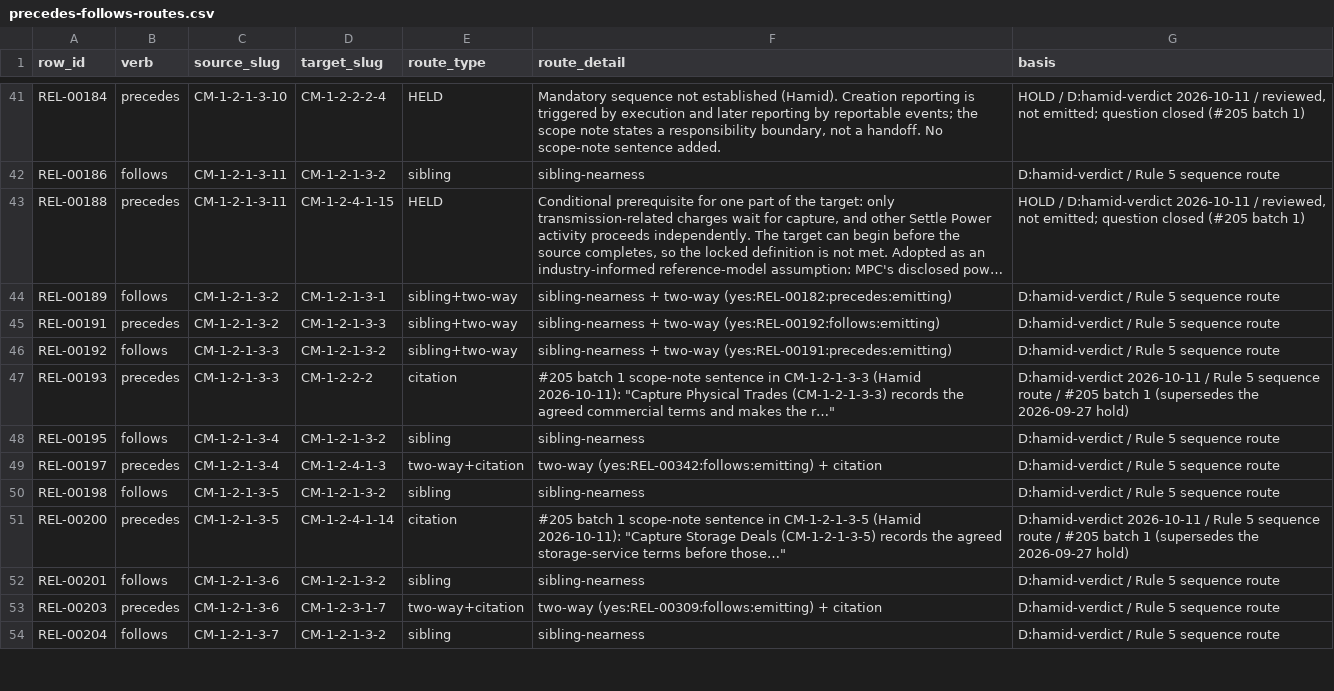
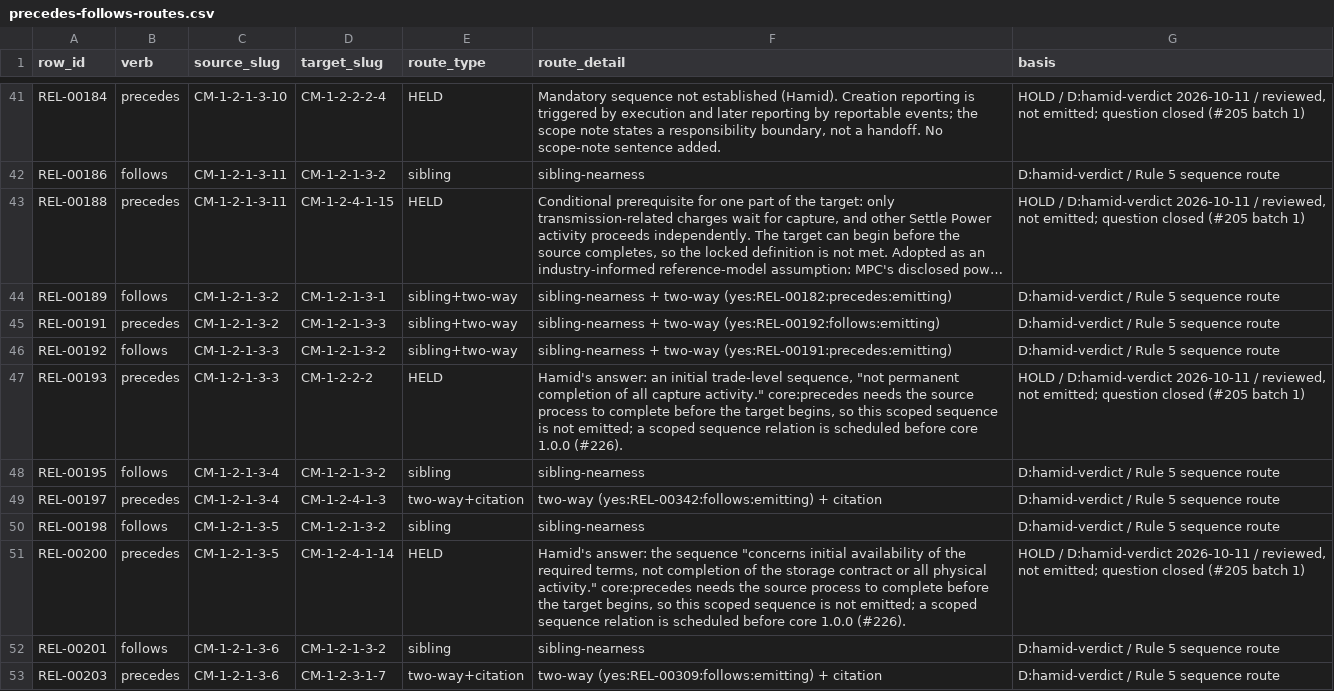
Before and after one commit to aadehamid/enterprise-performance-model, a CSV file: business_architecture/ontology/step4/review-evidence/precedes-follows-routes.csv, drawn as a sheet; only a part is shown, gaps mark what is left out; the shorter side is filled out with more unchanged rows; long unchanged cells end in …; the diff covers the shown part only.

```diff
--- a/business_architecture/ontology/step4/review-evidence/precedes-follows-routes.csv
+++ b/business_architecture/ontology/step4/review-evidence/precedes-follows-routes.csv
@@ -46,3 +46,3 @@ REL-00191,precedes,CM-1-2-1-3-2,CM-1-2-1-3-3,sibling+two-way,sibling-nearness +
 REL-00192,follows,CM-1-2-1-3-3,CM-1-2-1-3-2,sibling+two-way,sibling-nearness + two-way (yes:REL-00191:precedes:emitting),D:hamid-verdict / Rule 5 sequence route
-REL-00193,precedes,CM-1-2-1-3-3,CM-1-2-2-2,citation,"#205 batch 1 scope-note sentence in CM-1-2-1-3-3 (Hamid 2026-10-11): ""Capture Physical Trades (CM-1-2-1-3-3) records the agreed commercial terms and makes the r…""",D:hamid-verdict 2026-10-11 / Rule 5 sequence route / #205 batch 1 (supersedes the 2026-09-27 hold)
+REL-00193,precedes,CM-1-2-1-3-3,CM-1-2-2-2,HELD,"Hamid's answer: an initial trade-level sequence, ""not permanent completion of all capture activity."" core:precedes needs the source process to complete before the target begins, so this scoped sequence is not emitted; a scoped sequence relation is scheduled before core 1.0.0 (#226).","HOLD / D:hamid-verdict 2026-10-11 / reviewed, not emitted; question closed (#205 batch 1)"
 REL-00195,follows,CM-1-2-1-3-4,CM-1-2-1-3-2,sibling,sibling-nearness,D:hamid-verdict / Rule 5 sequence route
@@ -50,3 +50,3 @@ REL-00197,precedes,CM-1-2-1-3-4,CM-1-2-4-1-3,two-way+citation,two-way (yes:REL-0
 REL-00198,follows,CM-1-2-1-3-5,CM-1-2-1-3-2,sibling,sibling-nearness,D:hamid-verdict / Rule 5 sequence route
-REL-00200,precedes,CM-1-2-1-3-5,CM-1-2-4-1-14,citation,"#205 batch 1 scope-note sentence in CM-1-2-1-3-5 (Hamid 2026-10-11): ""Capture Storage Deals (CM-1-2-1-3-5) records the agreed storage-service terms before those…""",D:hamid-verdict 2026-10-11 / Rule 5 sequence route / #205 batch 1 (supersedes the 2026-09-27 hold)
+REL-00200,precedes,CM-1-2-1-3-5,CM-1-2-4-1-14,HELD,"Hamid's answer: the sequence ""concerns initial availability of the required terms, not completion of the storage contract or all physical activity."" core:precedes needs the source process to complete before the target begins, so this scoped sequence is not emitted; a scoped sequence relation is scheduled before core 1.0.0 (#226).","HOLD / D:hamid-verdict 2026-10-11 / reviewed, not emitted; question closed (#205 batch 1)"
 REL-00201,follows,CM-1-2-1-3-6,CM-1-2-1-3-2,sibling,sibling-nearness,D:hamid-verdict / Rule 5 sequence route
```
Also changed, not shown: 9 edited cells elsewhere in this file, business_architecture/ontology/step4/canonical-facts.csv, business_architecture/ontology/step4/review-evidence/precedes-follows-batch1-review.csv, 10 other files.
